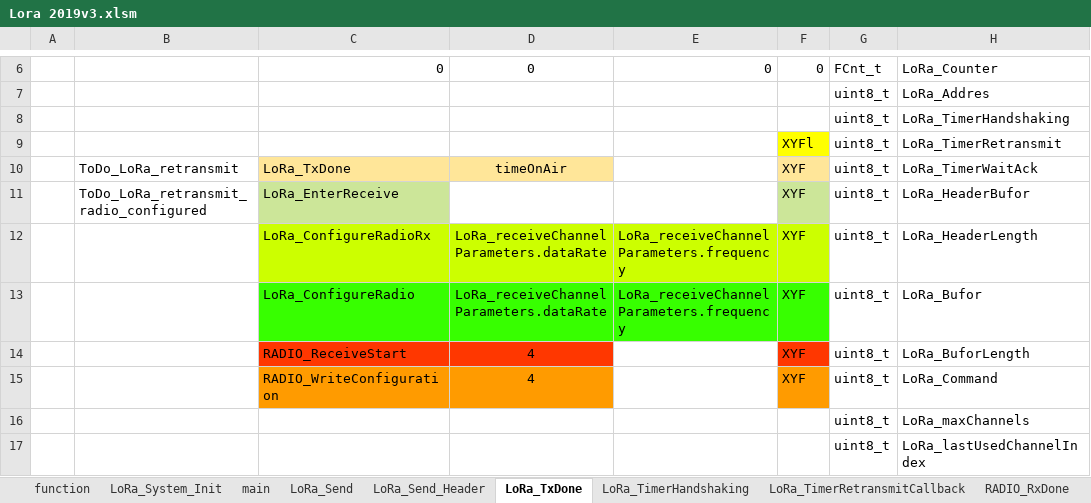
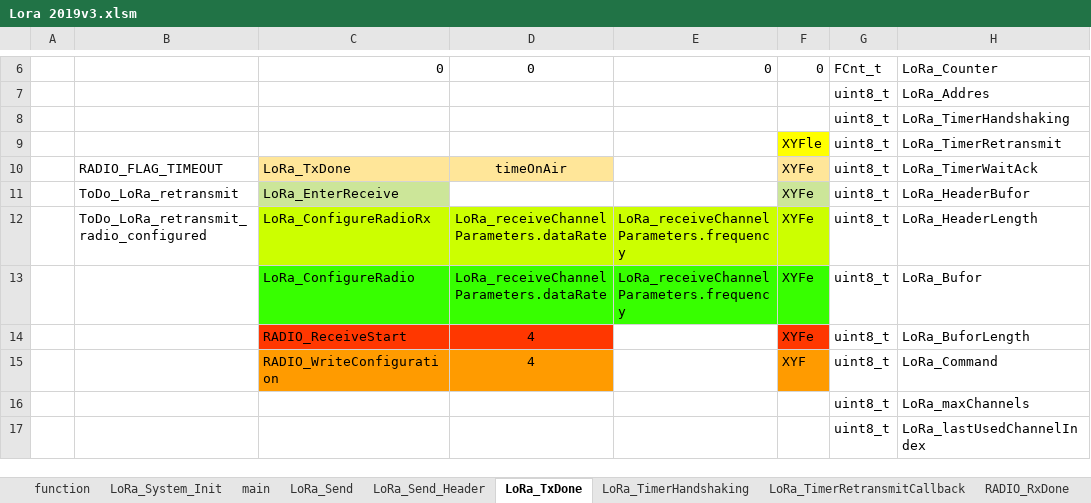
Before and after one commit to michalmendrek/Lora2019, an Excel workbook: Lora 2019v3.xlsm, sheet LoRa_TxDone, drawn as a sheet; only a part is shown, gaps mark what is left out; values as stored, in another font and other column widths than the file's, no borders; charts and pictures not drawn; the diff names each change by its address in the sheet, - before the commit and + after, or states it on an @@ line.

```diff
--- a/Lora 2019v3.xlsm (sheet LoRa_TxDone)
+++ b/Lora 2019v3.xlsm (sheet LoRa_TxDone)
-F9: XYFl
+F9: XYFle
-B10: ToDo_LoRa_retransmit
+B10: RADIO_FLAG_TIMEOUT
-F10:F14: XYF
+F10:F14: XYFe
-B11: ToDo_LoRa_retransmit_radio_configured
+B11: ToDo_LoRa_retransmit
-B12: (empty)
+B12: ToDo_LoRa_retransmit_radio_configured
```
Also changed, not shown: sheet RADIO_RxDone, sheet LoRa_RxDone_Fail, sheet LoRa_RxDone_OK, sheet LoRa_TxDone_DATA, 9 other files.
